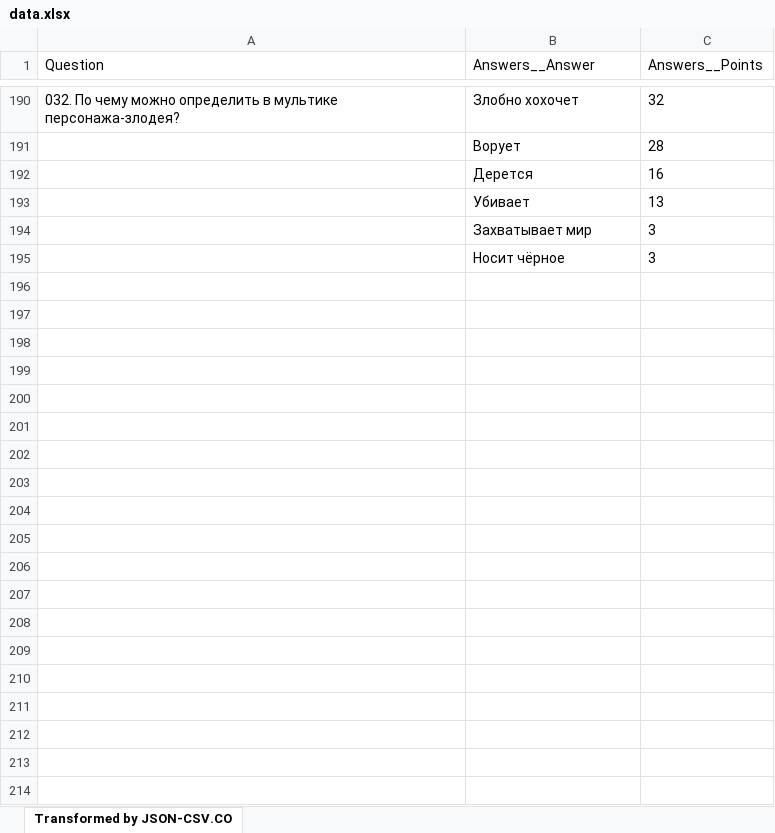
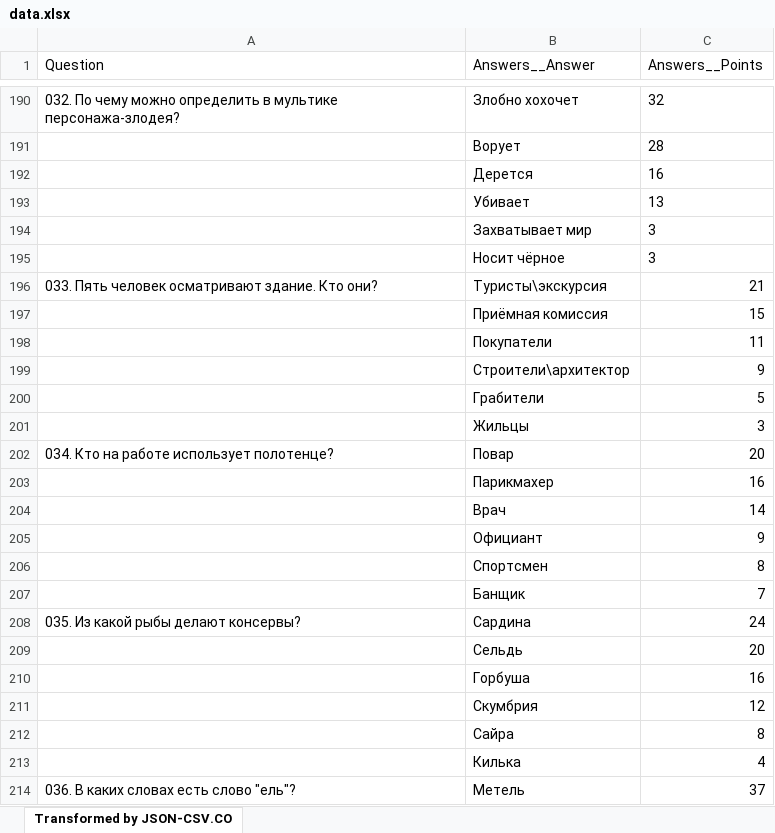
Before and after one commit to Niqp/FamilyFeud, an Excel workbook: data.xlsx, sheet Transformed by JSON-CSV.CO, drawn as a sheet; only a part is shown, gaps mark what is left out; values as stored, in another font and other column widths than the file's, no borders; the diff covers the shown part only; the diff names each change by its address in the sheet, - before the commit and + after, or states it on an @@ line.

Commit message:
Added 8 new questions

```diff
--- a/data.xlsx (sheet Transformed by JSON-CSV.CO)
+++ b/data.xlsx (sheet Transformed by JSON-CSV.CO)
+row 196: 033. Пять человек осматривают здание. Кто они? | Туристы\экскурсия | 21
+row 197:  | Приёмная комиссия | 15
+row 198:  | Покупатели | 11
+row 199:  | Строители\архитектор | 9
+row 200:  | Грабители | 5
+row 201:  | Жильцы | 3
+row 202: 034. Кто на работе использует полотенце? | Повар | 20
+row 203:  | Парикмахер | 16
+row 204:  | Врач | 14
+row 205:  | Официант | 9
+row 206:  | Спортсмен | 8
+row 207:  | Банщик | 7
+row 208: 035. Из какой рыбы делают консервы? | Сардина | 24
+row 209:  | Сельдь | 20
+row 210:  | Горбуша | 16
+row 211:  | Скумбрия | 12
+row 212:  | Сайра | 8
+row 213:  | Килька | 4
+row 214: 036. В каких словах есть слово "ель"? | Метель | 37
```
Also changed, not shown: 29 added rows and 1 edited cell elsewhere in this sheet.
